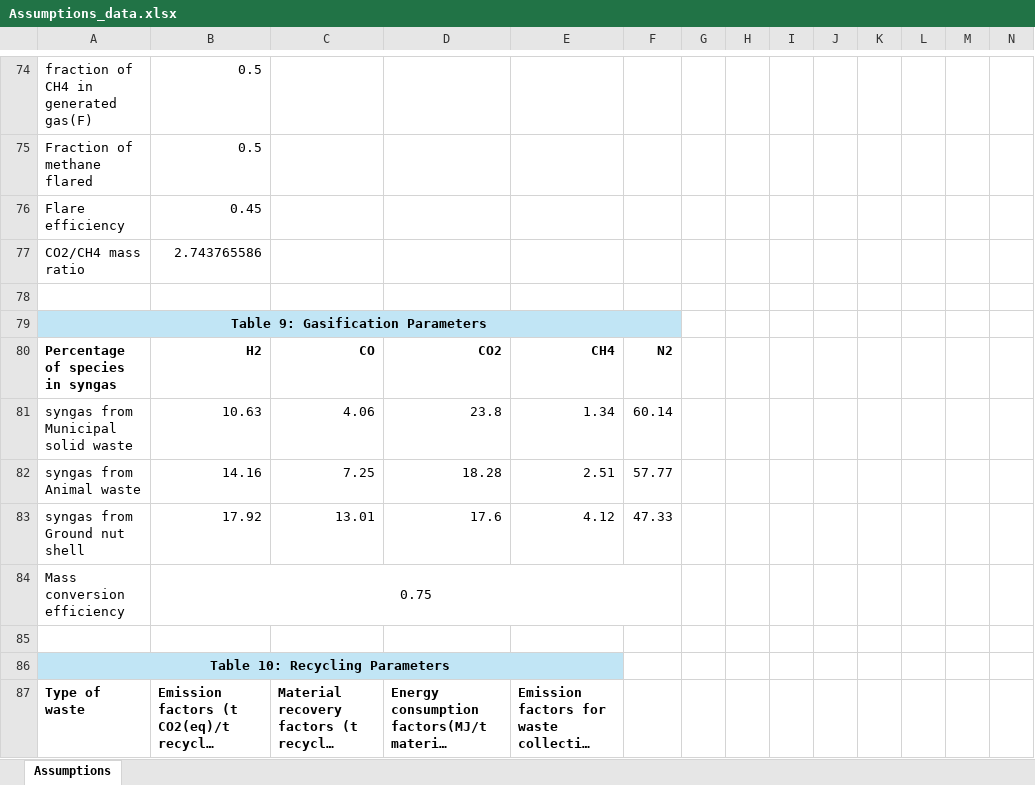
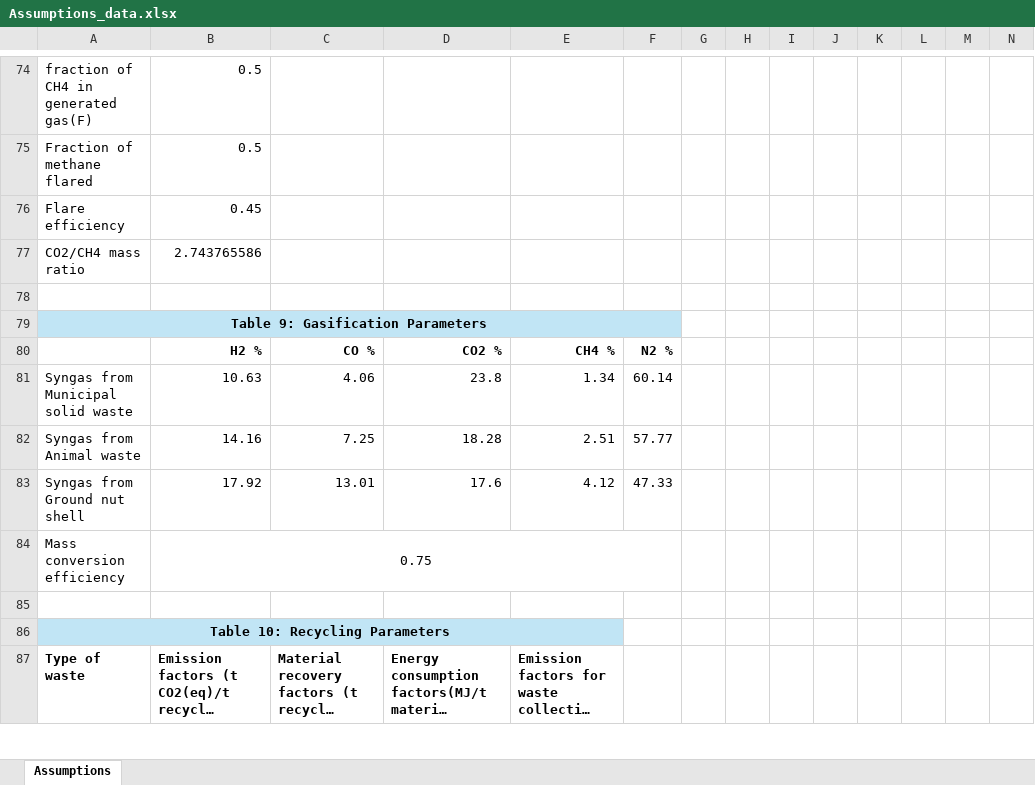
Before and after one commit to FranciscoGouveia47/IN---waste-management, an Excel workbook: Files/Assumptions_data.xlsx, sheet Assumptions, drawn as a sheet; only a part is shown, gaps mark what is left out; long unchanged cells end in …; values as stored, in another font and other column widths than the file's, no borders; removed rows and columns are numbered as before the commit, all else as after; the diff names each change by its address in the sheet, - before the commit and + after, or states it on an @@ line.

```diff
--- a/Files/Assumptions_data.xlsx (sheet Assumptions)
+++ b/Files/Assumptions_data.xlsx (sheet Assumptions)
-row 80: Percentage of species in syngas | H2 | CO | CO2 | CH4 | N2
+row 80:  | H2 % | CO % | CO2 % | CH4 % | N2 %
-A81: syngas from Municipal solid waste
+A81: Syngas from Municipal solid waste
-A82: syngas from Animal waste
+A82: Syngas from Animal waste
-A83: syngas from Ground nut shell
+A83: Syngas from Ground nut shell
```
Also changed, not shown: Files/Inventory_data.xlsx, 1 other file.
